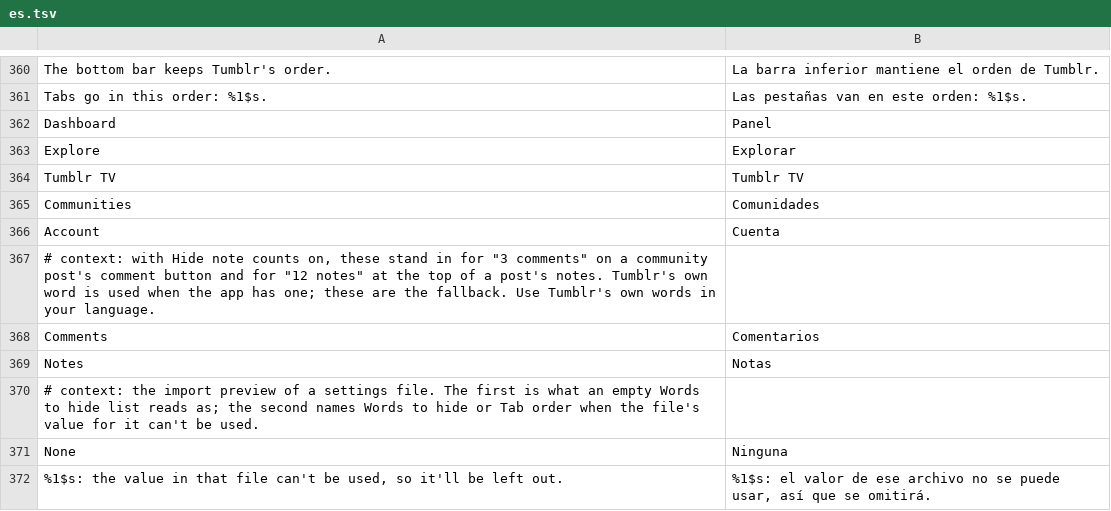
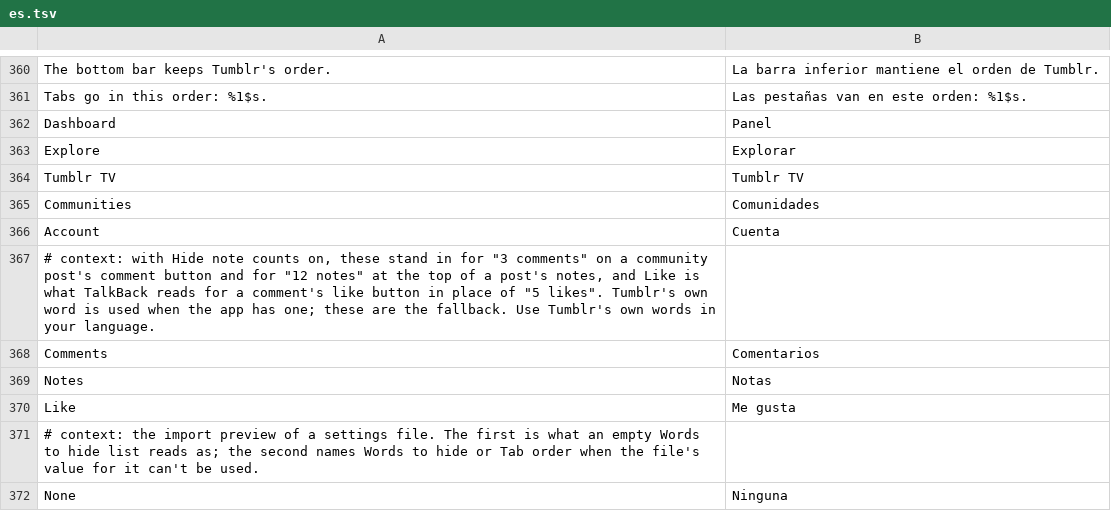
Before and after one commit to SysAdminDoc/HushTumblr, a TSV file: extensions/shared/library/src/main/l10n/es.tsv, drawn as a sheet; only a part is shown, gaps mark what is left out; the shorter side is filled out with more unchanged rows.

Commit message:
fix(notes): keep TalkBack from reading a comment's hidden counts
With Hide note counts on, a comment's like button still set its spoken
description from the zeroed count, so TalkBack said "0 likes", and the
reply button sets one only for a count, so a card that had shown one
kept saying it after the switch went on.

Two hooks join the comment count hook. The reply renderer hands the
button to commentRepliesDescription right after the count hook, which
clears a leftover description while the switch is on, so TalkBack reads
the Reply label. The like renderer's one setContentDescription goes
through commentLikesDescription, which answers Tumblr's own "Like"
(alt_text_like_btn, with HushTumblr's translated word as the fallback).
Off, paused or failing, both leave Tumblr's description alone.

Tests: PostFooterTest covers both hooks on, off, paused, at a cold start
and without the capability. PausedHooksTest probes both under the
switch. PostFooterFixtureTest's comment count case now also expects the
two added hooks in each renderer, which changes its instruction counts.
DexDiff checks the new hooks and the selector fixtures gain a bad case
for each.

```diff
--- a/extensions/shared/library/src/main/l10n/es.tsv
+++ b/extensions/shared/library/src/main/l10n/es.tsv
@@ -366,5 +366,6 @@ Communities	Comunidades
 Account	Cuenta
-# context: with Hide note counts on, these stand in for "3 comments" on a community post's comment button and for "12 notes" at the top of a post's notes. Tumblr's own word is used when the app has one; these are the fallback. Use Tumblr's own words in your language.
+# context: with Hide note counts on, these stand in for "3 comments" on a community post's comment button and for "12 notes" at the top of a post's notes, and Like is what TalkBack reads for a comment's like button in place of "5 likes". Tumblr's own word is used when the app has one; these are the fallback. Use Tumblr's own words in your language.
 Comments	Comentarios
 Notes	Notas
+Like	Me gusta
 # context: the import preview of a settings file. The first is what an empty Words to hide list reads as; the second names Words to hide or Tab order when the file's value for it can't be used.
```
Also changed, not shown: extensions/shared/library/src/main/l10n/de.tsv, extensions/shared/library/src/main/l10n/in.tsv, 12 other files.
